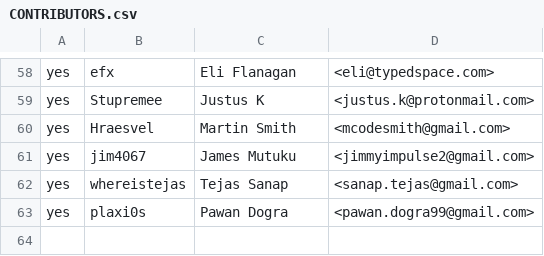
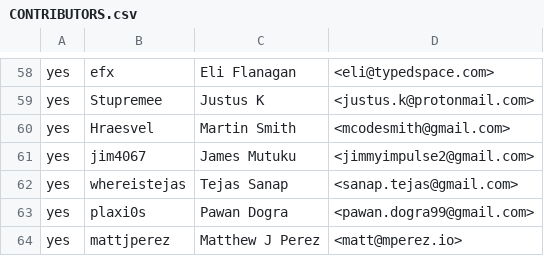
Before and after one commit to wkk/contributors, a CSV file: CONTRIBUTORS.csv, drawn as a sheet; only a part is shown, gaps mark what is left out.

Commit message:
Update CONTRIBUTORS.csv

```diff
--- a/CONTRIBUTORS.csv
+++ b/CONTRIBUTORS.csv
@@ -63 +63,2 @@ yes,whereistejas, Tejas Sanap, <sanap.tejas@gmail.com>
 yes,plaxi0s,Pawan Dogra, <pawan.dogra99@gmail.com>
+yes,mattjperez,Matthew J Perez,<matt@mperez.io>
```
